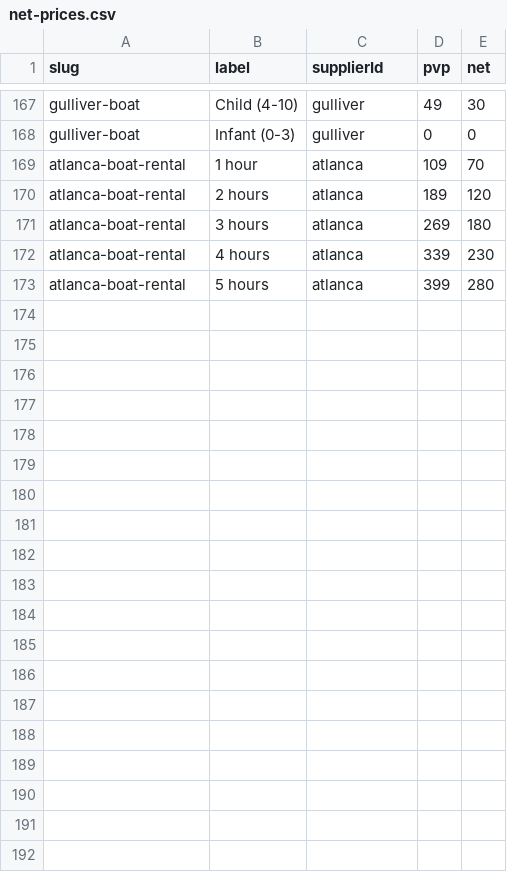
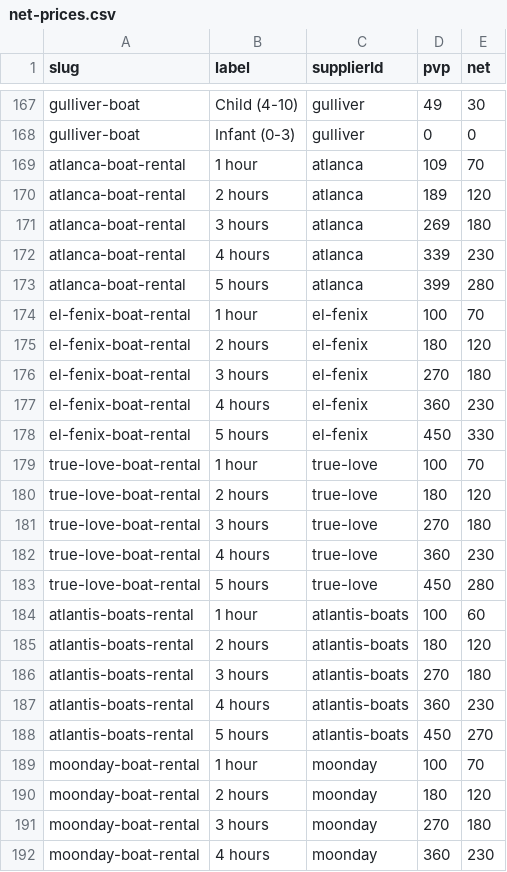
Before and after one commit to forrestburnsbooking-max/tenerify, a CSV file: data/net-prices.csv, drawn as a sheet; only a part is shown, gaps mark what is left out; the diff covers the shown part only; the diff names each change by its address in the sheet, - before the commit and + after, or states it on an @@ line.

```diff
--- a/data/net-prices.csv
+++ b/data/net-prices.csv
+row 174: el-fenix-boat-rental | 1 hour | el-fenix | 100 | 70
+row 175: el-fenix-boat-rental | 2 hours | el-fenix | 180 | 120
+row 176: el-fenix-boat-rental | 3 hours | el-fenix | 270 | 180
+row 177: el-fenix-boat-rental | 4 hours | el-fenix | 360 | 230
+row 178: el-fenix-boat-rental | 5 hours | el-fenix | 450 | 330
+row 179: true-love-boat-rental | 1 hour | true-love | 100 | 70
+row 180: true-love-boat-rental | 2 hours | true-love | 180 | 120
+row 181: true-love-boat-rental | 3 hours | true-love | 270 | 180
+row 182: true-love-boat-rental | 4 hours | true-love | 360 | 230
+row 183: true-love-boat-rental | 5 hours | true-love | 450 | 280
+row 184: atlantis-boats-rental | 1 hour | atlantis-boats | 100 | 60
+row 185: atlantis-boats-rental | 2 hours | atlantis-boats | 180 | 120
+row 186: atlantis-boats-rental | 3 hours | atlantis-boats | 270 | 180
+row 187: atlantis-boats-rental | 4 hours | atlantis-boats | 360 | 230
+row 188: atlantis-boats-rental | 5 hours | atlantis-boats | 450 | 270
+row 189: moonday-boat-rental | 1 hour | moonday | 100 | 70
+row 190: moonday-boat-rental | 2 hours | moonday | 180 | 120
+row 191: moonday-boat-rental | 3 hours | moonday | 270 | 180
+row 192: moonday-boat-rental | 4 hours | moonday | 360 | 230
```
Also changed, not shown: 16 added rows elsewhere in this file, 3 other files.
